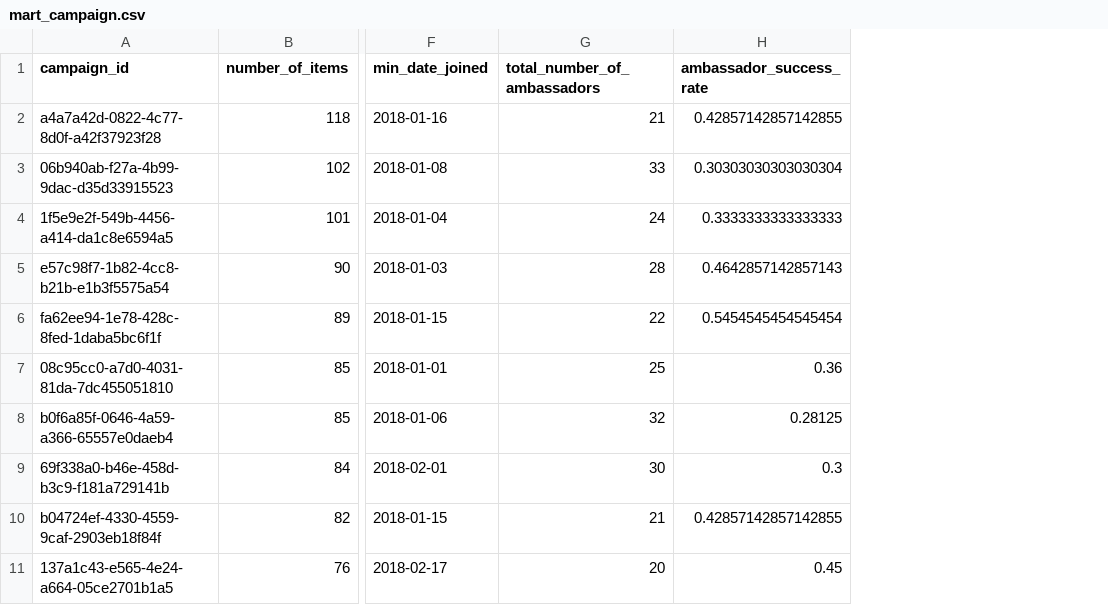
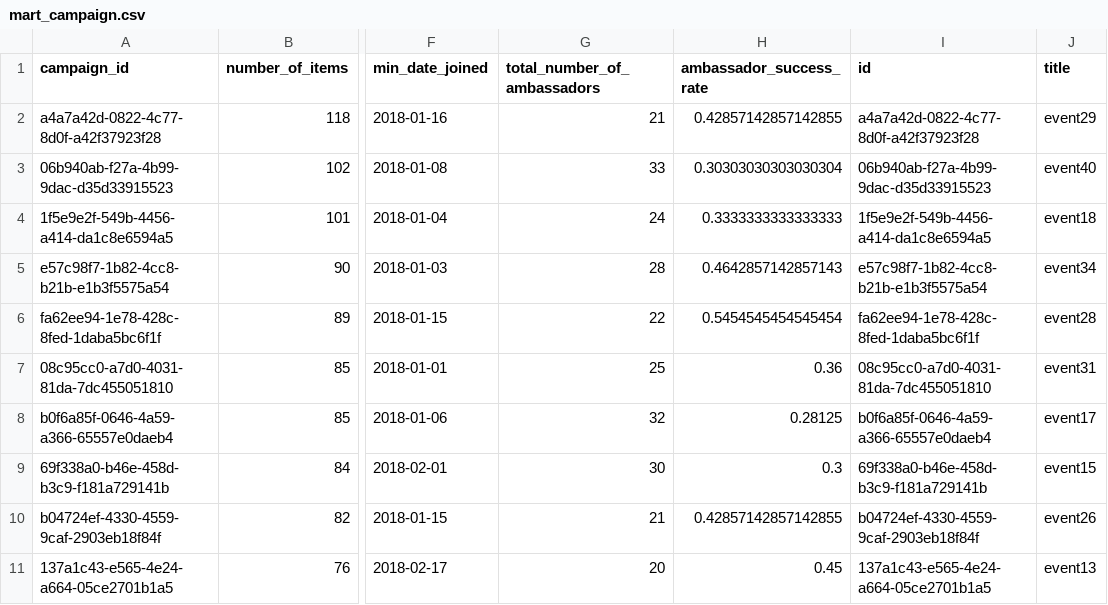
Before and after one commit to garcia-alex/pollen, a CSV file: data/mart_campaign.csv, drawn as a sheet; only a part is shown, gaps mark what is left out; the diff names each change by its address in the sheet, - before the commit and + after, or states it on an @@ line.

Commit message:
Updated mart_campaign.csv

```diff
--- a/data/mart_campaign.csv
+++ b/data/mart_campaign.csv
+column I (id), rows 2-11: a4a7a42d-0822-4c77-8d0f-a42f37923f28 | 06b940ab-f27a-4b99-9dac-d35d33915523 | 1f5e9e2f-549b-4456-a414-da1c8e6594a5 | e57c98f7-1b82-4cc8-b21b-e1b3f5575a54 | fa62ee94-1e78-428c-8fed-1daba5bc6f1f | 08c95cc0-a7d0-4031-81da-7dc455051810 | b0f6a85f-0646-4a59-a366-65557e0daeb4 | 69f338a0-b46e-458d-b3c9-f181a729141b | b04724ef-4330-4559-9caf-2903eb18f84f | 137a1c43-e565-4e24-a664-05ce2701b1a5
+column J (title), rows 2-11: event29 | event40 | event18 | event34 | event28 | event31 | event17 | event15 | event26 | event13
```
